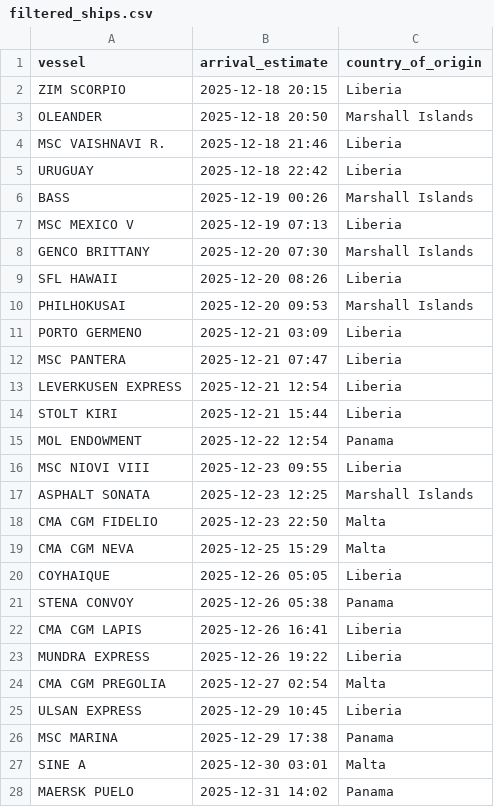
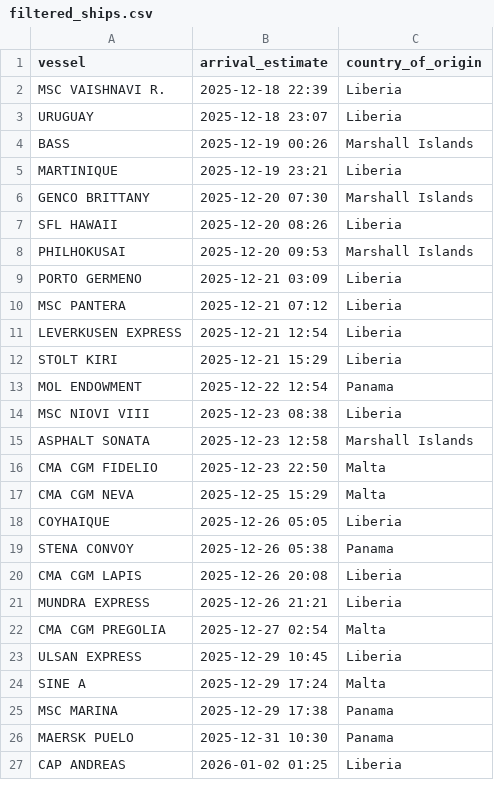
Before and after one commit to natalierjonas/FOC_NYC, a CSV file: filtered_ships.csv, drawn as a sheet; only a part is shown; the shorter side is filled out with more unchanged rows; the diff covers the shown part only.

```diff
--- a/filtered_ships.csv
+++ b/filtered_ships.csv
@@ -1,8 +1,6 @@
 vessel,arrival_estimate,country_of_origin
-ZIM SCORPIO,2025-12-18 20:15,Liberia
-OLEANDER,2025-12-18 20:50,Marshall Islands
-MSC VAISHNAVI R.,2025-12-18 21:46,Liberia
-URUGUAY,2025-12-18 22:42,Liberia
+MSC VAISHNAVI R.,2025-12-18 22:39,Liberia
+URUGUAY,2025-12-18 23:07,Liberia
 BASS,2025-12-19 00:26,Marshall Islands
-MSC MEXICO V,2025-12-19 07:13,Liberia
+MARTINIQUE,2025-12-19 23:21,Liberia
 GENCO BRITTANY,2025-12-20 07:30,Marshall Islands
@@ -11,8 +9,8 @@ PHILHOKUSAI,2025-12-20 09:53,Marshall Islands
 PORTO GERMENO,2025-12-21 03:09,Liberia
-MSC PANTERA,2025-12-21 07:47,Liberia
+MSC PANTERA,2025-12-21 07:12,Liberia
 LEVERKUSEN EXPRESS,2025-12-21 12:54,Liberia
-STOLT KIRI,2025-12-21 15:44,Liberia
+STOLT KIRI,2025-12-21 15:29,Liberia
 MOL ENDOWMENT,2025-12-22 12:54,Panama
-MSC NIOVI VIII,2025-12-23 09:55,Liberia
-ASPHALT SONATA,2025-12-23 12:25,Marshall Islands
+MSC NIOVI VIII,2025-12-23 08:38,Liberia
+ASPHALT SONATA,2025-12-23 12:58,Marshall Islands
 CMA CGM FIDELIO,2025-12-23 22:50,Malta
@@ -21,8 +19,8 @@ COYHAIQUE,2025-12-26 05:05,Liberia
 STENA CONVOY,2025-12-26 05:38,Panama
-CMA CGM LAPIS,2025-12-26 16:41,Liberia
-MUNDRA EXPRESS,2025-12-26 19:22,Liberia
+CMA CGM LAPIS,2025-12-26 20:08,Liberia
+MUNDRA EXPRESS,2025-12-26 21:21,Liberia
 CMA CGM PREGOLIA,2025-12-27 02:54,Malta
 ULSAN EXPRESS,2025-12-29 10:45,Liberia
+SINE A,2025-12-29 17:24,Malta
 MSC MARINA,2025-12-29 17:38,Panama
-SINE A,2025-12-30 03:01,Malta
-MAERSK PUELO,2025-12-31 14:02,Panama
+MAERSK PUELO,2025-12-31 10:30,Panama
```
Also changed, not shown: 1 removed row and 3 edited cells elsewhere in this file, ships_estimates_fixed.csv.
